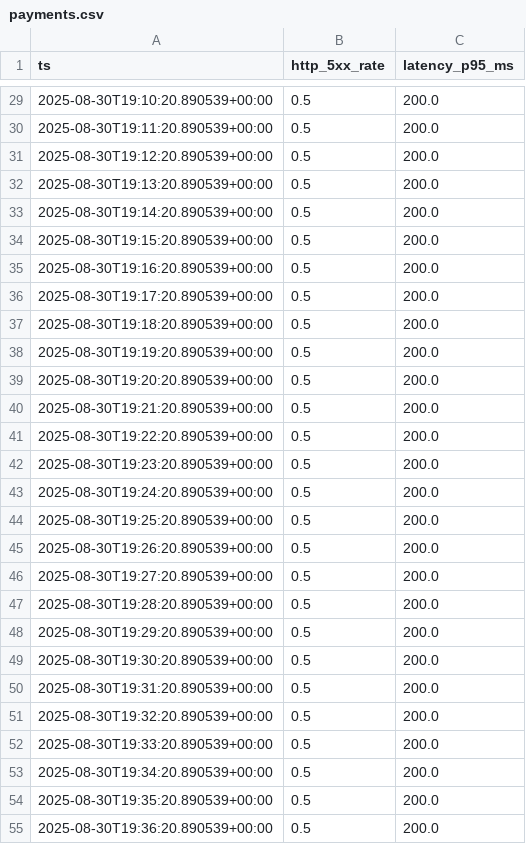
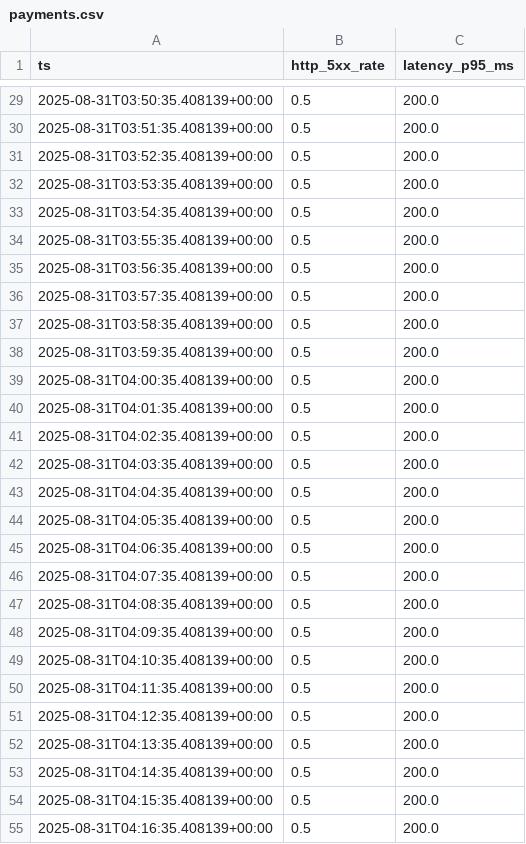
Before and after one commit to ankitmt01/Multi-Agent-Incident-Response-Virtual-SRE-Team, a CSV file: backend/data/metrics/payments.csv, drawn as a sheet; only a part is shown, gaps mark what is left out; the diff covers the shown part only.

```diff
--- a/backend/data/metrics/payments.csv
+++ b/backend/data/metrics/payments.csv
@@ -29,27 +29,27 @@ ts,http_5xx_rate,latency_p95_ms
-2025-08-30T19:10:20.890539+00:00,0.5,200.0
-2025-08-30T19:11:20.890539+00:00,0.5,200.0
-2025-08-30T19:12:20.890539+00:00,0.5,200.0
-2025-08-30T19:13:20.890539+00:00,0.5,200.0
-2025-08-30T19:14:20.890539+00:00,0.5,200.0
-2025-08-30T19:15:20.890539+00:00,0.5,200.0
-2025-08-30T19:16:20.890539+00:00,0.5,200.0
-2025-08-30T19:17:20.890539+00:00,0.5,200.0
-2025-08-30T19:18:20.890539+00:00,0.5,200.0
-2025-08-30T19:19:20.890539+00:00,0.5,200.0
-2025-08-30T19:20:20.890539+00:00,0.5,200.0
-2025-08-30T19:21:20.890539+00:00,0.5,200.0
-2025-08-30T19:22:20.890539+00:00,0.5,200.0
-2025-08-30T19:23:20.890539+00:00,0.5,200.0
-2025-08-30T19:24:20.890539+00:00,0.5,200.0
-2025-08-30T19:25:20.890539+00:00,0.5,200.0
-2025-08-30T19:26:20.890539+00:00,0.5,200.0
-2025-08-30T19:27:20.890539+00:00,0.5,200.0
-2025-08-30T19:28:20.890539+00:00,0.5,200.0
-2025-08-30T19:29:20.890539+00:00,0.5,200.0
-2025-08-30T19:30:20.890539+00:00,0.5,200.0
-2025-08-30T19:31:20.890539+00:00,0.5,200.0
-2025-08-30T19:32:20.890539+00:00,0.5,200.0
-2025-08-30T19:33:20.890539+00:00,0.5,200.0
-2025-08-30T19:34:20.890539+00:00,0.5,200.0
-2025-08-30T19:35:20.890539+00:00,0.5,200.0
-2025-08-30T19:36:20.890539+00:00,0.5,200.0
+2025-08-31T03:50:35.408139+00:00,0.5,200.0
+2025-08-31T03:51:35.408139+00:00,0.5,200.0
+2025-08-31T03:52:35.408139+00:00,0.5,200.0
+2025-08-31T03:53:35.408139+00:00,0.5,200.0
+2025-08-31T03:54:35.408139+00:00,0.5,200.0
+2025-08-31T03:55:35.408139+00:00,0.5,200.0
+2025-08-31T03:56:35.408139+00:00,0.5,200.0
+2025-08-31T03:57:35.408139+00:00,0.5,200.0
+2025-08-31T03:58:35.408139+00:00,0.5,200.0
+2025-08-31T03:59:35.408139+00:00,0.5,200.0
+2025-08-31T04:00:35.408139+00:00,0.5,200.0
+2025-08-31T04:01:35.408139+00:00,0.5,200.0
+2025-08-31T04:02:35.408139+00:00,0.5,200.0
+2025-08-31T04:03:35.408139+00:00,0.5,200.0
+2025-08-31T04:04:35.408139+00:00,0.5,200.0
+2025-08-31T04:05:35.408139+00:00,0.5,200.0
+2025-08-31T04:06:35.408139+00:00,0.5,200.0
+2025-08-31T04:07:35.408139+00:00,0.5,200.0
+2025-08-31T04:08:35.408139+00:00,0.5,200.0
+2025-08-31T04:09:35.408139+00:00,0.5,200.0
+2025-08-31T04:10:35.408139+00:00,0.5,200.0
+2025-08-31T04:11:35.408139+00:00,0.5,200.0
+2025-08-31T04:12:35.408139+00:00,0.5,200.0
+2025-08-31T04:13:35.408139+00:00,0.5,200.0
+2025-08-31T04:14:35.408139+00:00,0.5,200.0
+2025-08-31T04:15:35.408139+00:00,0.5,200.0
+2025-08-31T04:16:35.408139+00:00,0.5,200.0
```
Also changed, not shown: 93 edited cells elsewhere in this file, 12 other files.
